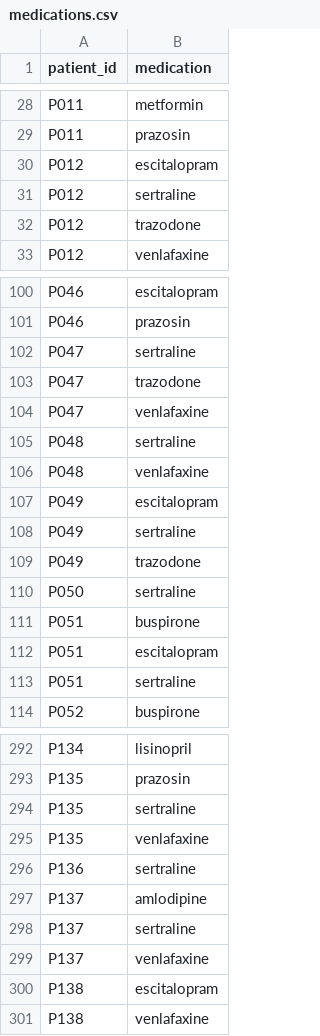
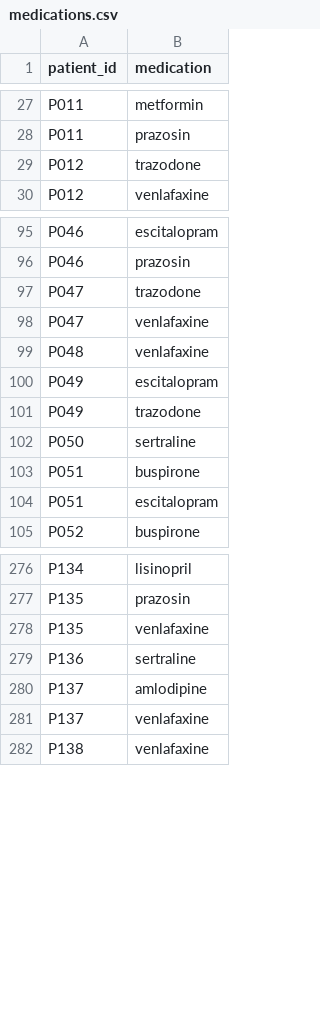
Before and after one commit to oshinmiranda26/NeuroRisk-Clinical-Risk-Intelligence, a CSV file: data/medications.csv, drawn as a sheet; only a part is shown, gaps mark what is left out; the diff covers the shown part only; the diff names each change by its address in the sheet, - before the commit and + after, or states it on an @@ line.

```diff
--- a/data/medications.csv
+++ b/data/medications.csv
-row 30: P012 | escitalopram
-row 31: P012 | sertraline
-row 102: P047 | sertraline
-row 105: P048 | sertraline
-row 108: P049 | sertraline
-row 113: P051 | sertraline
-row 294: P135 | sertraline
-row 298: P137 | sertraline
-row 300: P138 | escitalopram
```
Also changed, not shown: 15 removed rows elsewhere in this file, data/eval_questions.csv, data/notes.csv, 15 other files.
